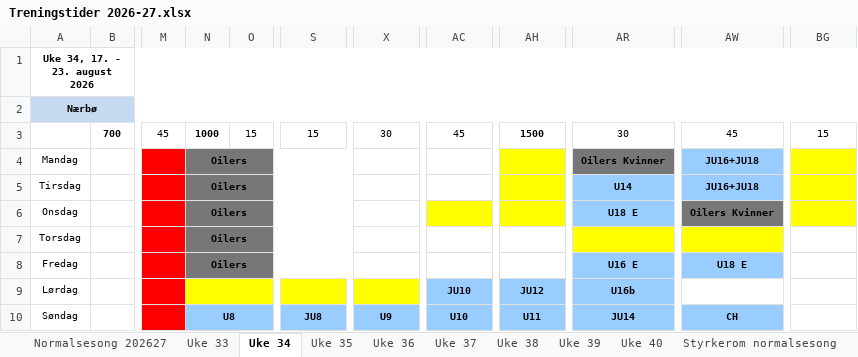
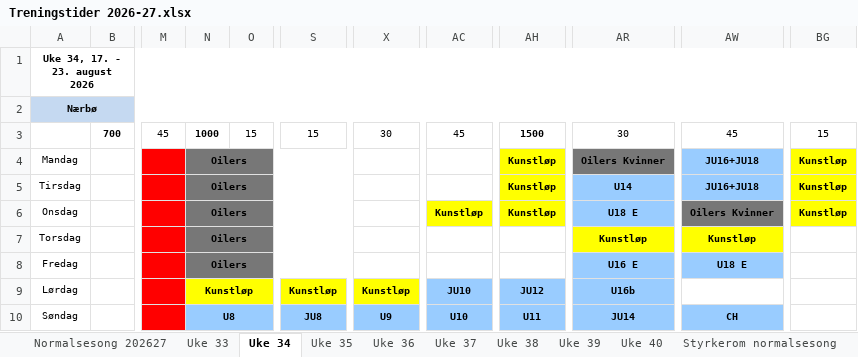
Before and after one commit to vidarstavangerhockey/Treningstider, an Excel workbook: Treningstider 2026-27.xlsx, sheet Uke 34, drawn as a sheet; only a part is shown, gaps mark what is left out; values as stored, in another font and other column widths than the file's, no borders; the diff names each change by its address in the sheet, - before the commit and + after, or states it on an @@ line.

Commit message:
Legg til kunstløp-økter uke 33-40 (Nærbø, DNB Arena, Isbane 1, Siddishallen)

```diff
--- a/Treningstider 2026-27.xlsx (sheet Uke 34)
+++ b/Treningstider 2026-27.xlsx (sheet Uke 34)
-AH4:AH6: (empty)
+AH4:AH6: Kunstløp
-BG4:BG6: (empty)
+BG4:BG6: Kunstløp
-AC6: (empty)
+AC6: Kunstløp
-AR7: (empty)
+AR7: Kunstløp
-AW7: (empty)
+AW7: Kunstløp
-N9: (empty)
+N9: Kunstløp
-S9: (empty)
+S9: Kunstløp
-X9: (empty)
+X9: Kunstløp
```
Also changed, not shown: sheet Uke 36, sheet Uke 35, sheet Uke 37, sheet Uke 39, sheet Uke 38, sheet Uke 40, 1 more sheet, 1 other file.
